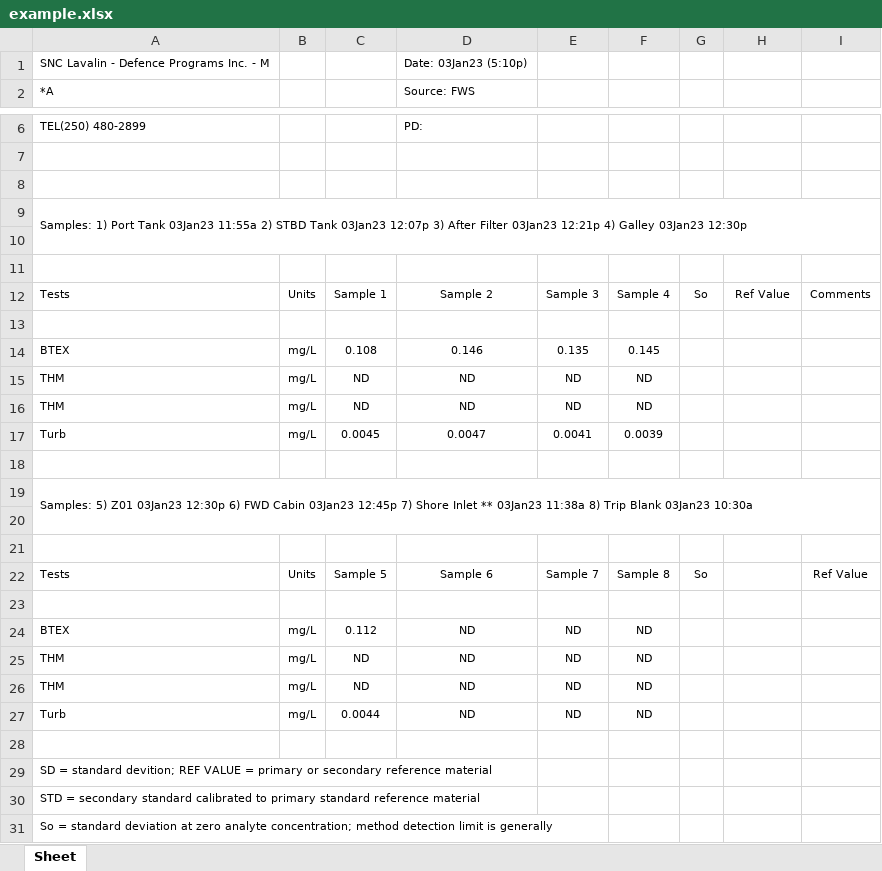
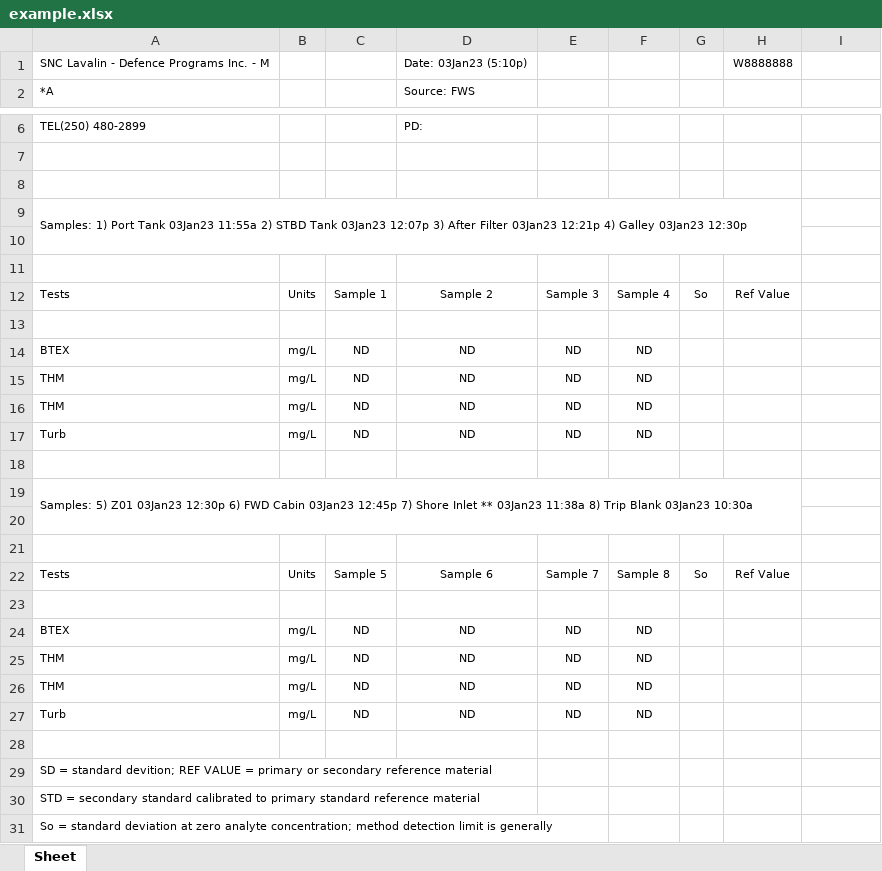
Before and after one commit to layup/LIMS, an Excel workbook: application/example.xlsx, sheet Sheet, drawn as a sheet; only a part is shown, gaps mark what is left out; values as stored, in another font and other column widths than the file's, no borders; the diff names each change by its address in the sheet, - before the commit and + after, or states it on an @@ line.

```diff
--- a/application/example.xlsx (sheet Sheet)
+++ b/application/example.xlsx (sheet Sheet)
-H1: (empty)
+H1: W8888888
-A9:I10 merged
+A9:H10 merged
-I12: Comments
+I12: (empty)
-C14: 0.108
+C14: ND
-D14: 0.146
+D14: ND
-E14: 0.135
+E14: ND
-F14: 0.145
+F14: ND
-C17: 0.0045
+C17: ND
-D17: 0.0047
+D17: ND
-E17: 0.0041
+E17: ND
-F17: 0.0039
+F17: ND
-A19:I20 merged
+A19:H20 merged
-H22: (empty)
+H22: Ref Value
-I22: Ref Value
+I22: (empty)
-C24: 0.112
+C24: ND
-C27: 0.0044
+C27: ND
```
Also changed, not shown: application/example2.xlsx, 4 other files.
